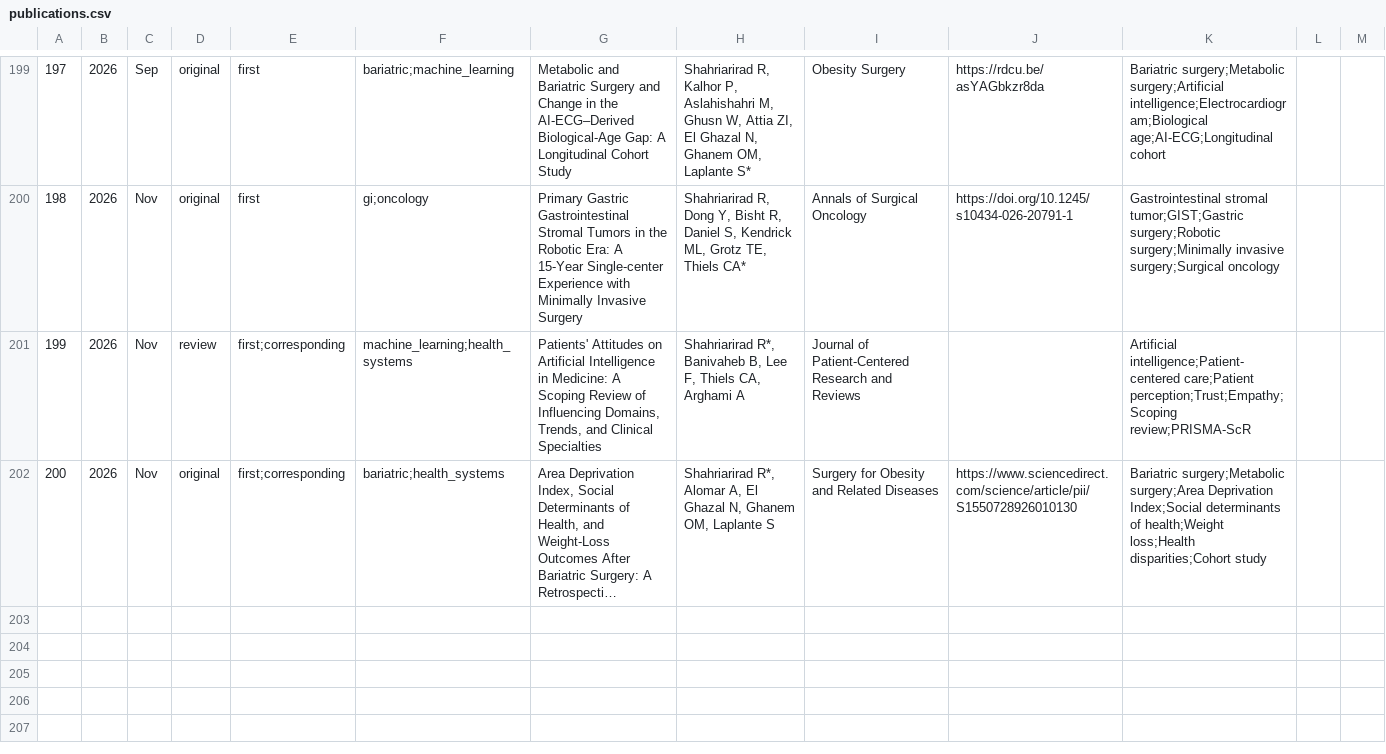
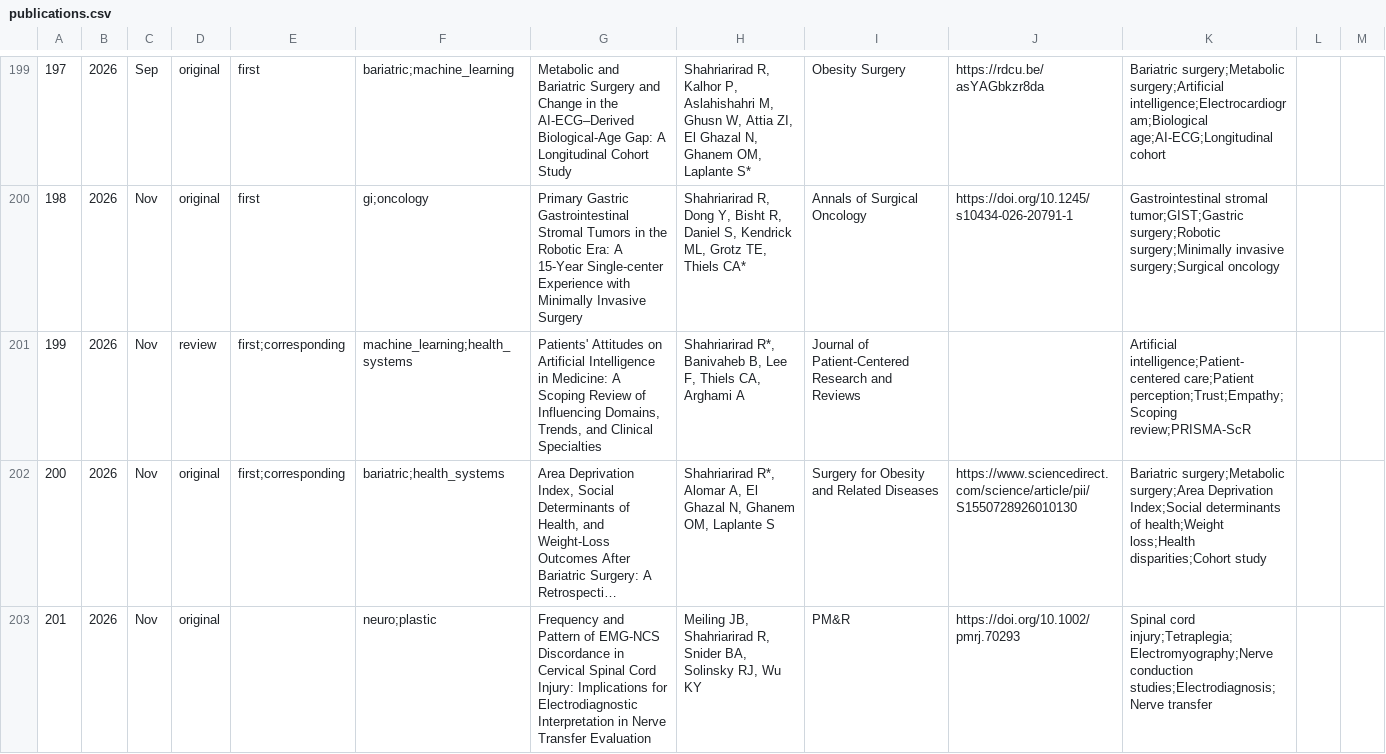
Before and after one commit to SoRRad/RezaShahriarirad_CV, a CSV file: data/publications.csv, drawn as a sheet; only a part is shown, gaps mark what is left out; long unchanged cells end in …; the diff names each change by its address in the sheet, - before the commit and + after, or states it on an @@ line.

```diff
--- a/data/publications.csv
+++ b/data/publications.csv
+row 203: 201 | 2026 | Nov | original |  | neuro;plastic | Frequency and Pattern of EMG-NCS Discordance in Cervical Spinal Cord Injury: Implications for Electrodiagnostic Interpretation in Nerve Transfer Evaluation | Meiling JB, Shahriarirad R, Snider BA, Solinsky RJ, Wu KY | PM&R | https://doi.org/10.1002/pmrj.70293 | Spinal cord injury;Tetraplegia;Electromyography;Nerve conduction studies;Electrodiagnosis;Nerve transfer
```
Also changed, not shown: data/profile.csv, 7 other files.
